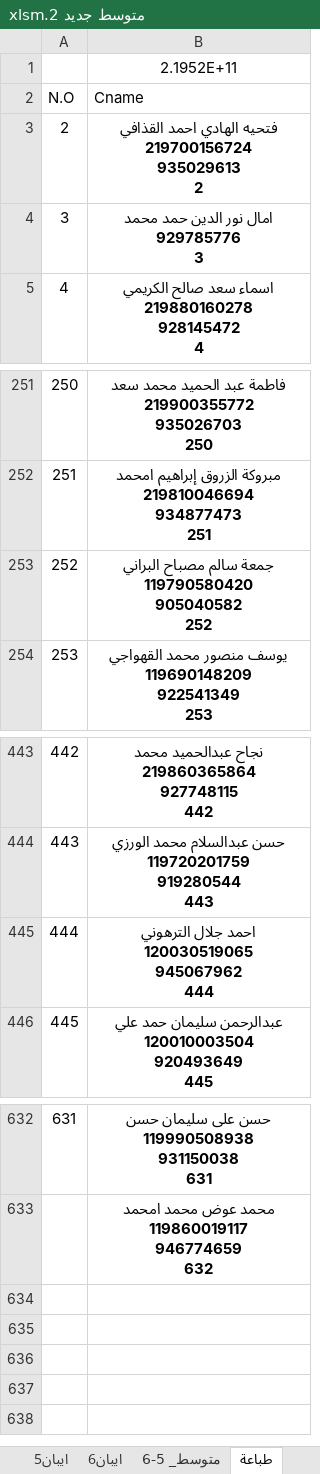
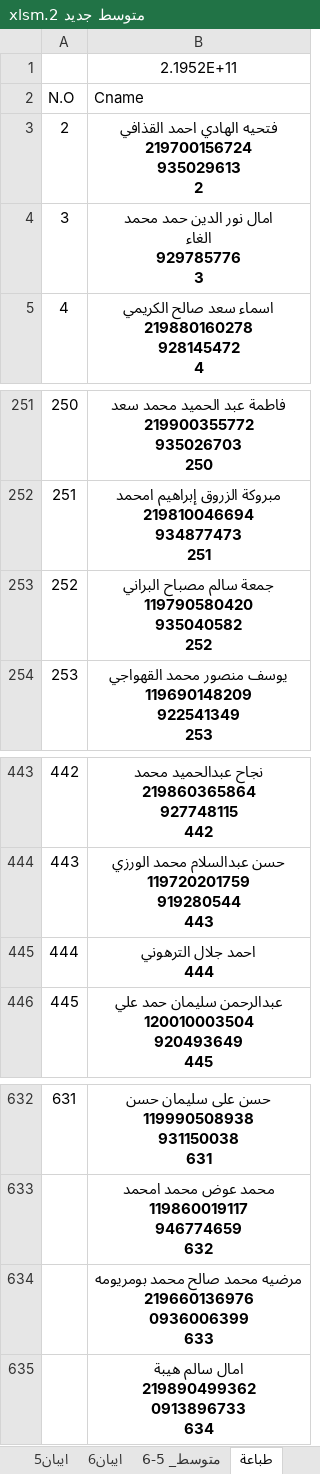
Before and after one commit to ahbayo-dotcom/office-14, an Excel workbook: Data/متوسط جديد 2.xlsm, sheet طباعة, drawn as a sheet; only a part is shown, gaps mark what is left out; values as stored, in another font and other column widths than the file's, no borders; table styles not drawn; ↵ is a line break in a cell; the diff names each change by its address in the sheet, - before the commit and + after, or states it on an @@ line.

```diff
--- a/Data/متوسط جديد 2.xlsm (sheet طباعة)
+++ b/Data/متوسط جديد 2.xlsm (sheet طباعة)
-B4 (Cname): امال نور الدين حمد محمد ↵ 929785776 ↵ 3
+B4 (Cname): امال نور الدين حمد محمد ↵ الغاء ↵ 929785776 ↵ 3
-B253 (Cname): …البراني ↵ 119790580420 ↵ 905040582 ↵ 252
+B253 (Cname): …البراني ↵ 119790580420 ↵ 935040582 ↵ 252
-B445 (Cname): احمد جلال الترهوني ↵ 120030519065 ↵ 945067962 ↵ 444
+B445 (Cname): احمد جلال الترهوني ↵ 444
+row 634:  | مرضيه محمد صالح محمد بومريومه ↵ 219660136976 ↵ 0936006399 ↵ 633
+row 635:  | امال سالم هيبة ↵ 219890499362 ↵ 0913896733 ↵ 634
```
Also changed, not shown: sheet متوسط_ 5-6, formulas that keep their value, hidden cells, Data/متوسط جديد 2026.xlsm.
